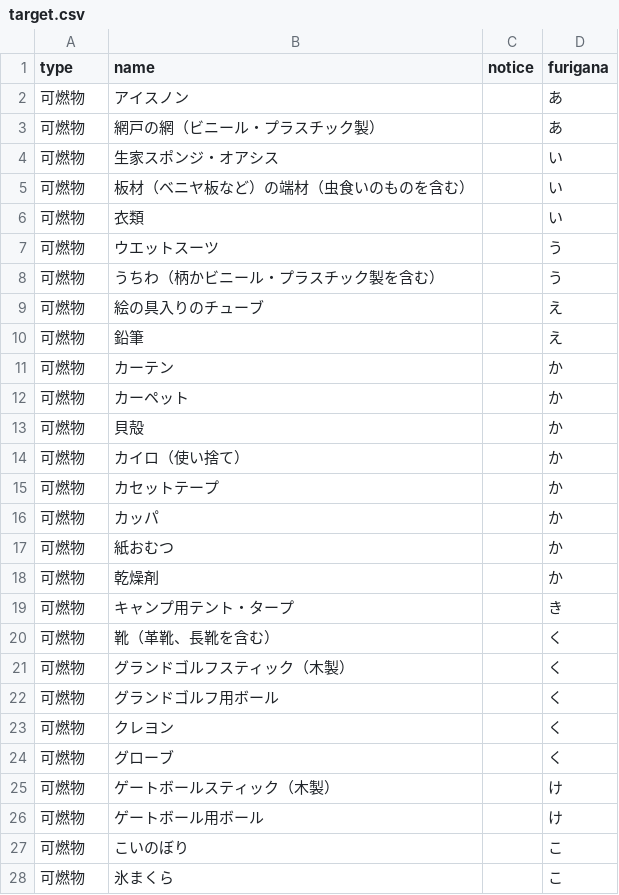
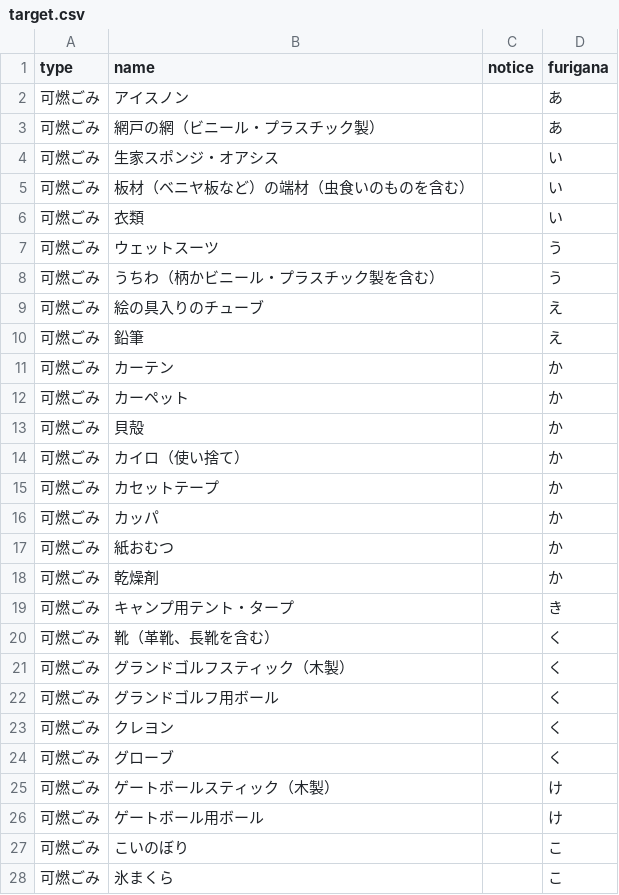
Before and after one commit to omaezakishi/5374, a CSV file: data/target.csv, drawn as a sheet; only a part is shown; the diff covers the shown part only.

Commit message:
Update target.csv

```diff
--- a/data/target.csv
+++ b/data/target.csv
@@ -1,28 +1,28 @@
 type,name,notice,furigana
-可燃物,アイスノン,,あ
-可燃物,網戸の網（ビニール・プラスチック製）,,あ
-可燃物,生家スポンジ・オアシス,,い
-可燃物,板材（ベニヤ板など）の端材（虫食いのものを含む）,,い
-可燃物,衣類,,い
-可燃物,ウエットスーツ,,う
-可燃物,うちわ（柄かビニール・プラスチック製を含む）,,う
-可燃物,絵の具入りのチューブ,,え
-可燃物,鉛筆,,え
-可燃物,カーテン,,か
-可燃物,カーペット,,か
-可燃物,貝殻,,か
-可燃物,カイロ（使い捨て）,,か
-可燃物,カセットテープ,,か
-可燃物,カッパ,,か
-可燃物,紙おむつ,,か
-可燃物,乾燥剤,,か
-可燃物,キャンプ用テント・タープ,,き
-可燃物,靴（革靴、長靴を含む）,,く
-可燃物,グランドゴルフスティック（木製）,,く
-可燃物,グランドゴルフ用ボール,,く
-可燃物,クレヨン,,く
-可燃物,グローブ,,く
-可燃物,ゲートボールスティック（木製）,,け
-可燃物,ゲートボール用ボール,,け
-可燃物,こいのぼり,,こ
-可燃物,氷まくら,,こ
+可燃ごみ,アイスノン,,あ
+可燃ごみ,網戸の網（ビニール・プラスチック製）,,あ
+可燃ごみ,生家スポンジ・オアシス,,い
+可燃ごみ,板材（ベニヤ板など）の端材（虫食いのものを含む）,,い
+可燃ごみ,衣類,,い
+可燃ごみ,ウェットスーツ,,う
+可燃ごみ,うちわ（柄かビニール・プラスチック製を含む）,,う
+可燃ごみ,絵の具入りのチューブ,,え
+可燃ごみ,鉛筆,,え
+可燃ごみ,カーテン,,か
+可燃ごみ,カーペット,,か
+可燃ごみ,貝殻,,か
+可燃ごみ,カイロ（使い捨て）,,か
+可燃ごみ,カセットテープ,,か
+可燃ごみ,カッパ,,か
+可燃ごみ,紙おむつ,,か
+可燃ごみ,乾燥剤,,か
+可燃ごみ,キャンプ用テント・タープ,,き
+可燃ごみ,靴（革靴、長靴を含む）,,く
+可燃ごみ,グランドゴルフスティック（木製）,,く
+可燃ごみ,グランドゴルフ用ボール,,く
+可燃ごみ,クレヨン,,く
+可燃ごみ,グローブ,,く
+可燃ごみ,ゲートボールスティック（木製）,,け
+可燃ごみ,ゲートボール用ボール,,け
+可燃ごみ,こいのぼり,,こ
+可燃ごみ,氷まくら,,こ
```
Also changed, not shown: 4 added rows and 58 edited cells elsewhere in this file.
